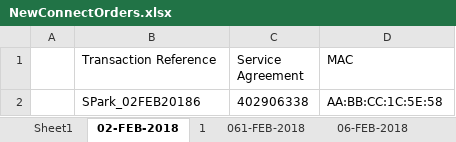
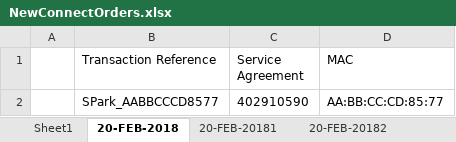
Before and after one commit to park1215/SmokeTestRepo, an Excel workbook: untitled/SeleniumScripts/NewConnectOrders.xlsx, sheet 20-FEB-2018, drawn as a sheet; values as stored, in another font and other column widths than the file's, no borders; removed rows and columns are numbered as before the commit, all else as after; the diff names each change by its address in the sheet, - before the commit and + after, or states it on an @@ line.

```diff
--- a/untitled/SeleniumScripts/NewConnectOrders.xlsx (sheet 20-FEB-2018)
+++ b/untitled/SeleniumScripts/NewConnectOrders.xlsx (sheet 20-FEB-2018)
-sheet tab: 02-FEB-2018
+sheet tab: 20-FEB-2018
-sheet tab: 1
+sheet tab: 20-FEB-20181
-sheet tab: 061-FEB-2018
+sheet tab: 20-FEB-20182
-sheet tab: 06-FEB-2018
-row 2:  | SPark_02FEB20186 | 402906338 | AA:BB:CC:1C:5E:58
+row 2:  | SPark_AABBCCCD8577 | 402910590 | AA:BB:CC:CD:85:77
```
Also changed, not shown: sheet 20-FEB-20182, sheet 20-FEB-20181, other sheet tabs, 9 other files.
